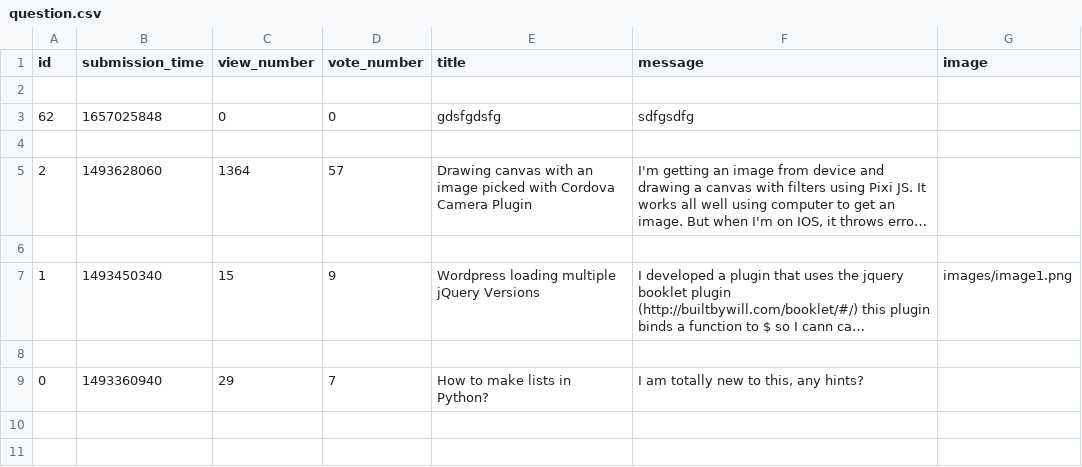
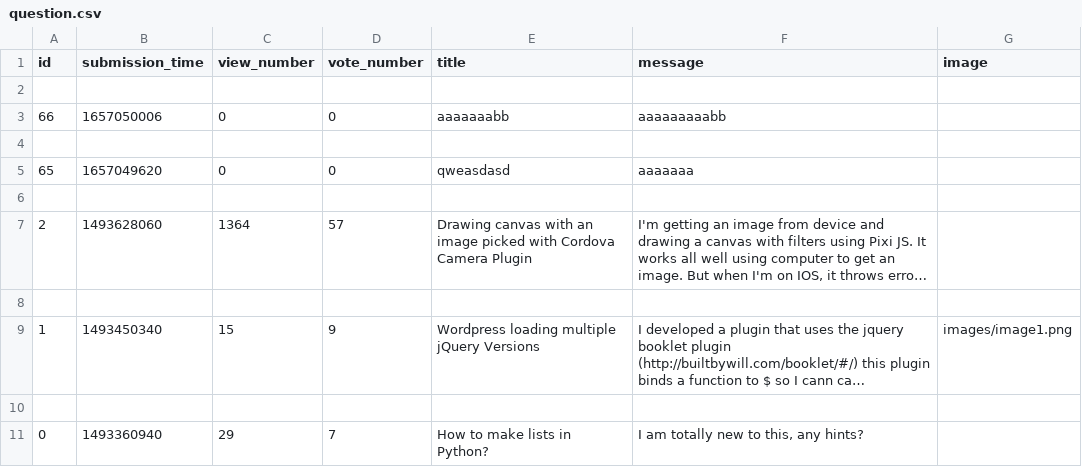
Before and after one commit to adanylkov/ask-mate, a CSV file: data/question.csv, drawn as a sheet; long unchanged cells end in ….

```diff
--- a/data/question.csv
+++ b/data/question.csv
@@ -2,3 +2,5 @@ id,submission_time,view_number,vote_number,title,message,image
 
-62,1657025848,0,0,gdsfgdsfg,sdfgsdfg,
+66,1657050006,0,0,aaaaaaabb,aaaaaaaaabb,
+
+65,1657049620,0,0,qweasdasd,aaaaaaa,
 
```
Also changed, not shown: data/answer.csv, 3 other files.
